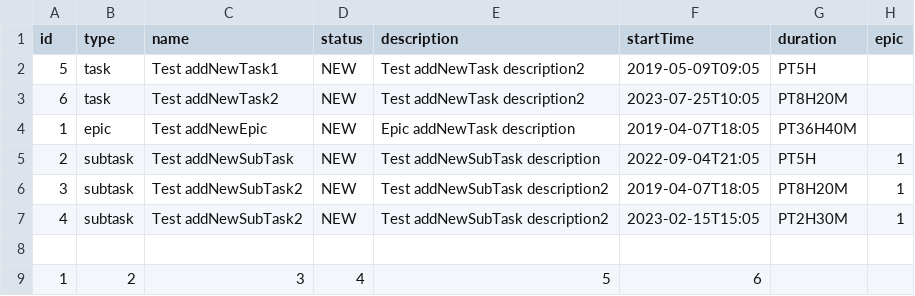
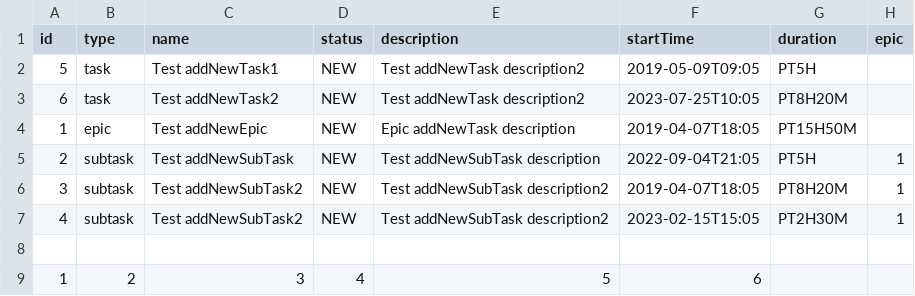
Before and after one commit to Igzario/java-kanban, a CSV file: out/production/java-kanban/Files/BackUpTasksManager.csv, drawn as a sheet.

```diff
--- a/out/production/java-kanban/Files/BackUpTasksManager.csv
+++ b/out/production/java-kanban/Files/BackUpTasksManager.csv
@@ -3,3 +3,3 @@ id,type,name,status,description, startTime, duration, epic
 6,task,Test addNewTask2,NEW,Test addNewTask description2,2023-07-25T10:05,PT8H20M,
-1,epic,Test addNewEpic,NEW,Epic addNewTask description,2019-04-07T18:05,PT36H40M,
+1,epic,Test addNewEpic,NEW,Epic addNewTask description,2019-04-07T18:05,PT15H50M,
 2,subtask,Test addNewSubTask,NEW,Test addNewSubTask description,2022-09-04T21:05,PT5H,1
```
Also changed, not shown: 13 other files.
